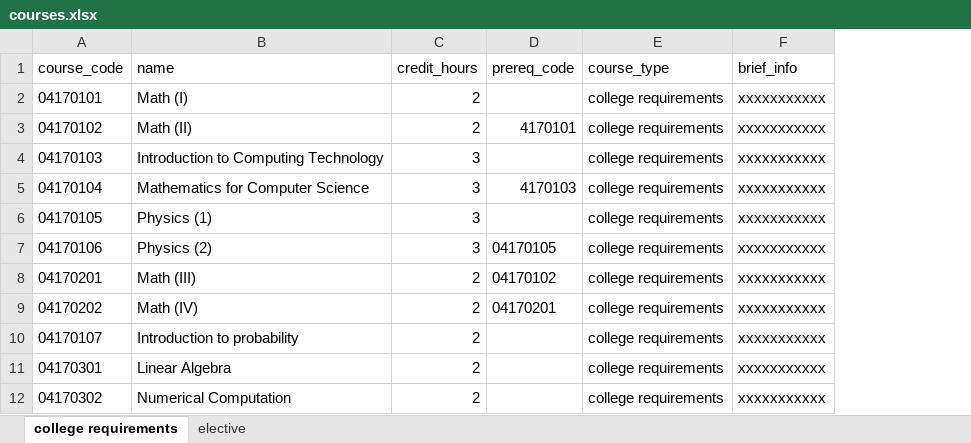
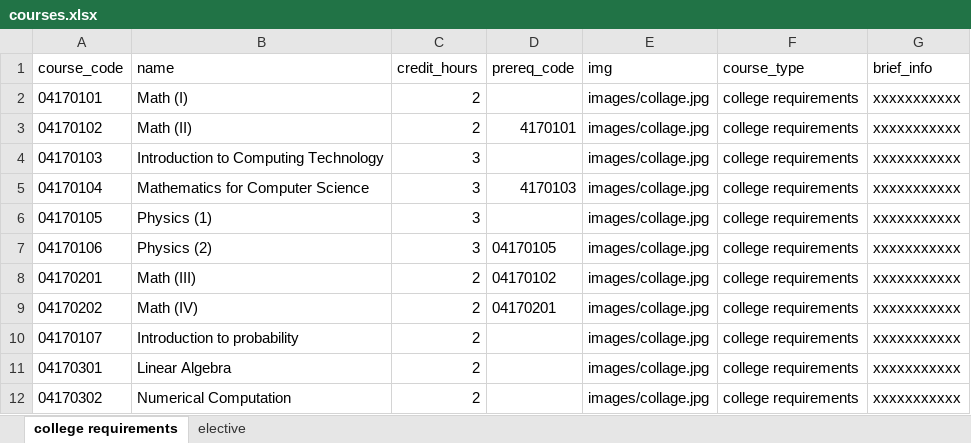
Before and after one commit to ZEZOH20/Simplify, an Excel workbook: public/Excel/courses.xlsx, sheet college requirements, drawn as a sheet; values as stored, in another font and other column widths than the file's, no borders; table styles not drawn; the diff names each change by its address in the sheet, - before the commit and + after, or states it on an @@ line.

Commit message:
course status fields-courses images academic staff remove filtering

```diff
--- a/public/Excel/courses.xlsx (sheet college requirements)
+++ b/public/Excel/courses.xlsx (sheet college requirements)
+column E (img), rows 2-12: all images/collage.jpg
```
Also changed, not shown: sheet elective, public/Excel/academic_staff.xlsx, public/Excel/fields.xlsx, 16 other files.
